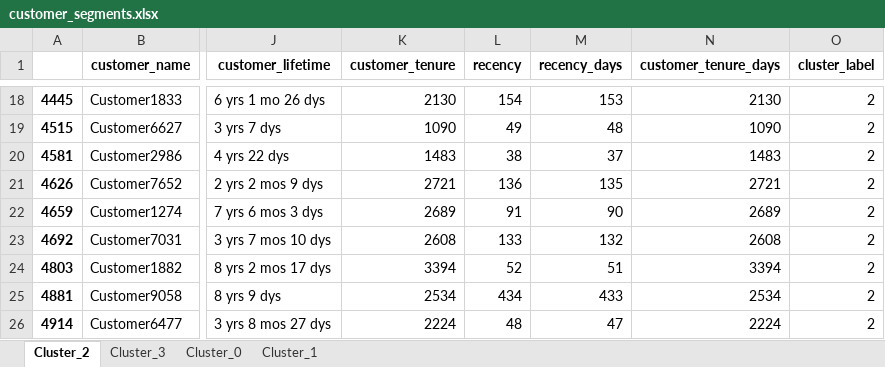
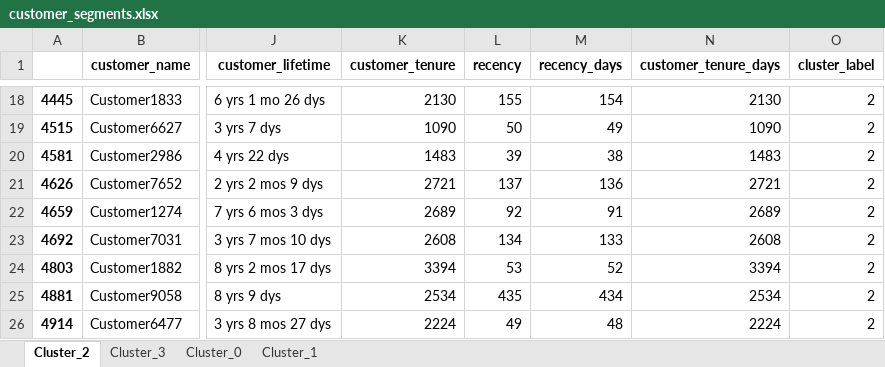
Before and after one commit to fdwsc2005/Customer-Segmentation-Retention, an Excel workbook: customer_segments.xlsx, sheet Cluster_2, drawn as a sheet; only a part is shown, gaps mark what is left out; values as stored, in another font and other column widths than the file's, no borders; the diff covers the shown part only; the diff names each change by its address in the sheet, - before the commit and + after, or states it on an @@ line.

```diff
--- a/customer_segments.xlsx (sheet Cluster_2)
+++ b/customer_segments.xlsx (sheet Cluster_2)
-L18 (recency): 154
+L18 (recency): 155
-M18 (recency_days): 153
+M18 (recency_days): 154
-L19 (recency): 49
+L19 (recency): 50
-M19 (recency_days): 48
+M19 (recency_days): 49
-L20 (recency): 38
+L20 (recency): 39
-M20 (recency_days): 37
+M20 (recency_days): 38
-L21 (recency): 136
+L21 (recency): 137
-M21 (recency_days): 135
+M21 (recency_days): 136
-L22 (recency): 91
+L22 (recency): 92
-M22 (recency_days): 90
+M22 (recency_days): 91
-L23 (recency): 133
+L23 (recency): 134
-M23 (recency_days): 132
+M23 (recency_days): 133
-L24 (recency): 52
+L24 (recency): 53
-M24 (recency_days): 51
+M24 (recency_days): 52
-L25 (recency): 434
+L25 (recency): 435
-M25 (recency_days): 433
+M25 (recency_days): 434
-L26 (recency): 48
+L26 (recency): 49
-M26 (recency_days): 47
+M26 (recency_days): 48
```
Also changed, not shown: 32 edited cells elsewhere in this sheet, sheet Cluster_0, sheet Cluster_1, sheet Cluster_3, 1 other file.
